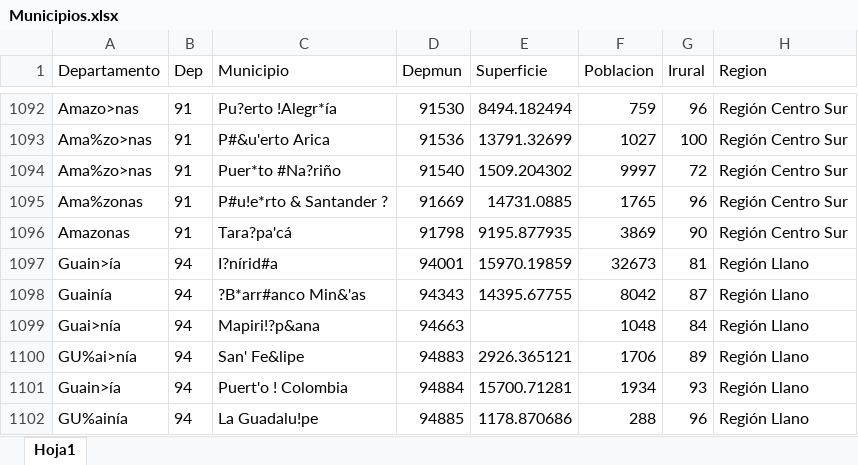
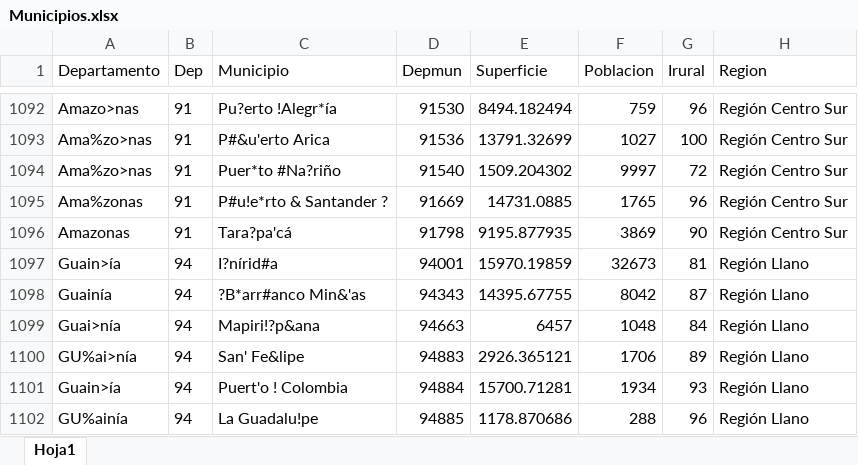
Before and after one commit to mekarlos/prueba, an Excel workbook: Municipios.xlsx, sheet Hoja1, drawn as a sheet; only a part is shown, gaps mark what is left out; values as stored, in another font and other column widths than the file's, no borders; the diff names each change by its address in the sheet, - before the commit and + after, or states it on an @@ line.

```diff
--- a/Municipios.xlsx (sheet Hoja1)
+++ b/Municipios.xlsx (sheet Hoja1)
-E1099 (Superficie): (empty)
+E1099 (Superficie): 6457
```
Also changed, not shown: 10 other files.
